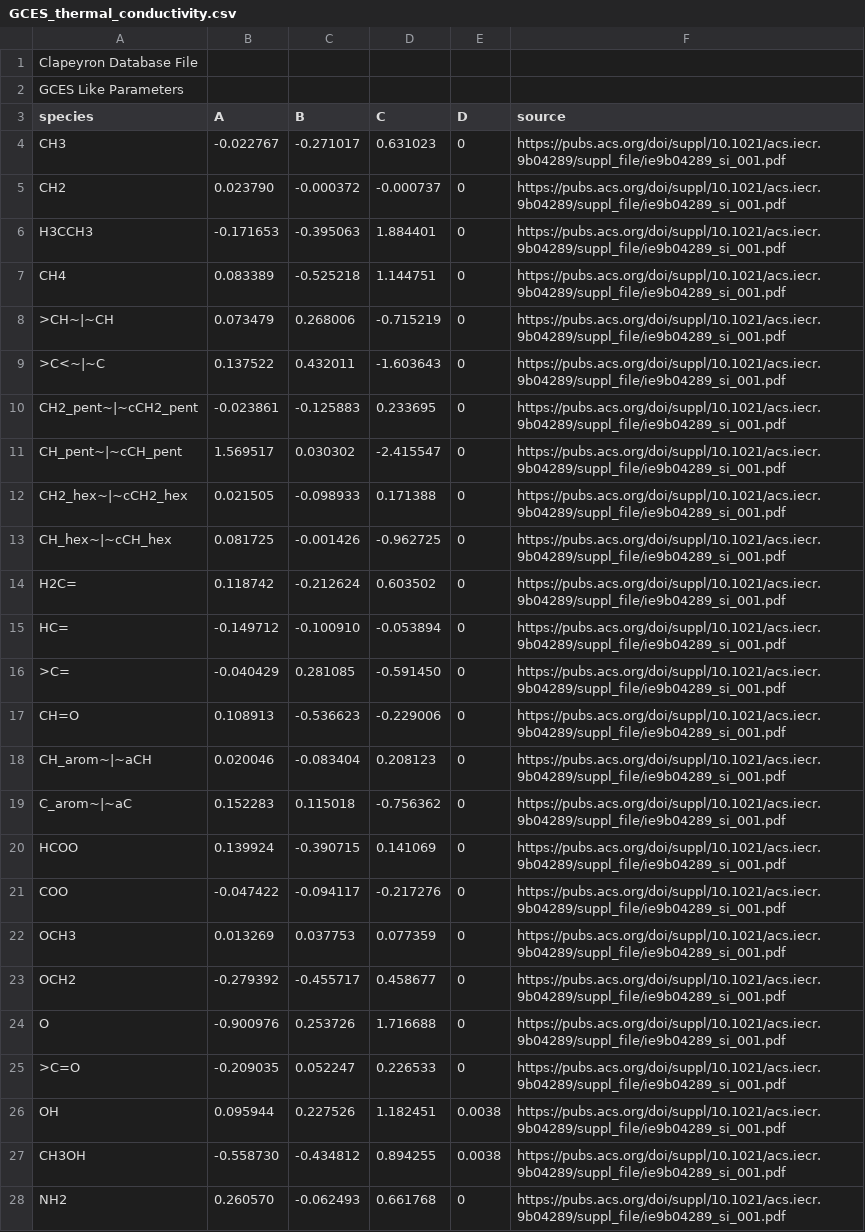
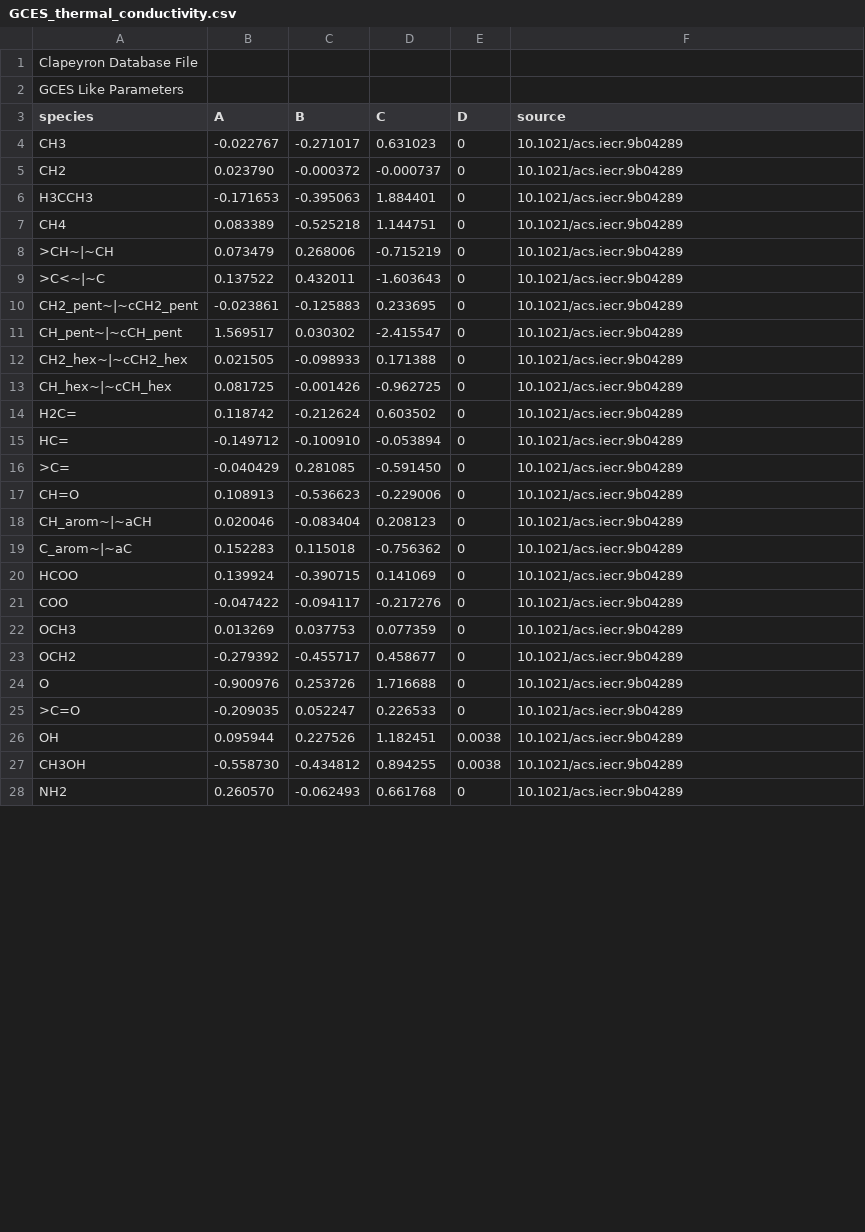
Before and after one commit to se-schmitt/EntropyScaling.jl, a CSV file: database/GCES/GCES_thermal_conductivity.csv, drawn as a sheet; only a part is shown; the diff covers the shown part only.

Commit message:
[fix] use corrected lambda_CE + use DOIs in the database

```diff
--- a/database/GCES/GCES_thermal_conductivity.csv
+++ b/database/GCES/GCES_thermal_conductivity.csv
@@ -3,26 +3,26 @@ GCES Like Parameters,,,,,
 species,A,B,C,D,source
-CH3,-0.022767,-0.271017,0.631023,0,https://pubs.acs.org/doi/suppl/10.1021/acs.iecr.9b04289/suppl_file/ie9b04289_si_001.pdf
-CH2,0.023790,-0.000372,-0.000737,0,https://pubs.acs.org/doi/suppl/10.1021/acs.iecr.9b04289/suppl_file/ie9b04289_si_001.pdf
-H3CCH3,-0.171653,-0.395063,1.884401,0,https://pubs.acs.org/doi/suppl/10.1021/acs.iecr.9b04289/suppl_file/ie9b04289_si_001.pdf
-CH4,0.083389,-0.525218,1.144751,0,https://pubs.acs.org/doi/suppl/10.1021/acs.iecr.9b04289/suppl_file/ie9b04289_si_001.pdf
->CH~|~CH,0.073479,0.268006,-0.715219,0,https://pubs.acs.org/doi/suppl/10.1021/acs.iecr.9b04289/suppl_file/ie9b04289_si_001.pdf
->C<~|~C,0.137522,0.432011,-1.603643,0,https://pubs.acs.org/doi/suppl/10.1021/acs.iecr.9b04289/suppl_file/ie9b04289_si_001.pdf
-CH2_pent~|~cCH2_pent,-0.023861,-0.125883,0.233695,0,https://pubs.acs.org/doi/suppl/10.1021/acs.iecr.9b04289/suppl_file/ie9b04289_si_001.pdf
-CH_pent~|~cCH_pent,1.569517,0.030302,-2.415547,0,https://pubs.acs.org/doi/suppl/10.1021/acs.iecr.9b04289/suppl_file/ie9b04289_si_001.pdf
-CH2_hex~|~cCH2_hex,0.021505,-0.098933,0.171388,0,https://pubs.acs.org/doi/suppl/10.1021/acs.iecr.9b04289/suppl_file/ie9b04289_si_001.pdf
-CH_hex~|~cCH_hex,0.081725,-0.001426,-0.962725,0,https://pubs.acs.org/doi/suppl/10.1021/acs.iecr.9b04289/suppl_file/ie9b04289_si_001.pdf
-H2C=,0.118742,-0.212624,0.603502,0,https://pubs.acs.org/doi/suppl/10.1021/acs.iecr.9b04289/suppl_file/ie9b04289_si_001.pdf
-HC=,-0.149712,-0.100910,-0.053894,0,https://pubs.acs.org/doi/suppl/10.1021/acs.iecr.9b04289/suppl_file/ie9b04289_si_001.pdf
->C=,-0.040429,0.281085,-0.591450,0,https://pubs.acs.org/doi/suppl/10.1021/acs.iecr.9b04289/suppl_file/ie9b04289_si_001.pdf
-CH=O,0.108913,-0.536623,-0.229006,0,https://pubs.acs.org/doi/suppl/10.1021/acs.iecr.9b04289/suppl_file/ie9b04289_si_001.pdf
-CH_arom~|~aCH,0.020046,-0.083404,0.208123,0,https://pubs.acs.org/doi/suppl/10.1021/acs.iecr.9b04289/suppl_file/ie9b04289_si_001.pdf
-C_arom~|~aC,0.152283,0.115018,-0.756362,0,https://pubs.acs.org/doi/suppl/10.1021/acs.iecr.9b04289/suppl_file/ie9b04289_si_001.pdf
-HCOO,0.139924,-0.390715,0.141069,0,https://pubs.acs.org/doi/suppl/10.1021/acs.iecr.9b04289/suppl_file/ie9b04289_si_001.pdf
-COO,-0.047422,-0.094117,-0.217276,0,https://pubs.acs.org/doi/suppl/10.1021/acs.iecr.9b04289/suppl_file/ie9b04289_si_001.pdf
-OCH3,0.013269,0.037753,0.077359,0,https://pubs.acs.org/doi/suppl/10.1021/acs.iecr.9b04289/suppl_file/ie9b04289_si_001.pdf
-OCH2,-0.279392,-0.455717,0.458677,0,https://pubs.acs.org/doi/suppl/10.1021/acs.iecr.9b04289/suppl_file/ie9b04289_si_001.pdf
-O,-0.900976,0.253726,1.716688,0,https://pubs.acs.org/doi/suppl/10.1021/acs.iecr.9b04289/suppl_file/ie9b04289_si_001.pdf
->C=O,-0.209035,0.052247,0.226533,0,https://pubs.acs.org/doi/suppl/10.1021/acs.iecr.9b04289/suppl_file/ie9b04289_si_001.pdf
-OH,0.095944,0.227526,1.182451,0.0038,https://pubs.acs.org/doi/suppl/10.1021/acs.iecr.9b04289/suppl_file/ie9b04289_si_001.pdf
-CH3OH,-0.558730,-0.434812,0.894255,0.0038,https://pubs.acs.org/doi/suppl/10.1021/acs.iecr.9b04289/suppl_file/ie9b04289_si_001.pdf
-NH2,0.260570,-0.062493,0.661768,0,https://pubs.acs.org/doi/suppl/10.1021/acs.iecr.9b04289/suppl_file/ie9b04289_si_001.pdf
+CH3,-0.022767,-0.271017,0.631023,0,10.1021/acs.iecr.9b04289
+CH2,0.023790,-0.000372,-0.000737,0,10.1021/acs.iecr.9b04289
+H3CCH3,-0.171653,-0.395063,1.884401,0,10.1021/acs.iecr.9b04289
+CH4,0.083389,-0.525218,1.144751,0,10.1021/acs.iecr.9b04289
+>CH~|~CH,0.073479,0.268006,-0.715219,0,10.1021/acs.iecr.9b04289
+>C<~|~C,0.137522,0.432011,-1.603643,0,10.1021/acs.iecr.9b04289
+CH2_pent~|~cCH2_pent,-0.023861,-0.125883,0.233695,0,10.1021/acs.iecr.9b04289
+CH_pent~|~cCH_pent,1.569517,0.030302,-2.415547,0,10.1021/acs.iecr.9b04289
+CH2_hex~|~cCH2_hex,0.021505,-0.098933,0.171388,0,10.1021/acs.iecr.9b04289
+CH_hex~|~cCH_hex,0.081725,-0.001426,-0.962725,0,10.1021/acs.iecr.9b04289
+H2C=,0.118742,-0.212624,0.603502,0,10.1021/acs.iecr.9b04289
+HC=,-0.149712,-0.100910,-0.053894,0,10.1021/acs.iecr.9b04289
+>C=,-0.040429,0.281085,-0.591450,0,10.1021/acs.iecr.9b04289
+CH=O,0.108913,-0.536623,-0.229006,0,10.1021/acs.iecr.9b04289
+CH_arom~|~aCH,0.020046,-0.083404,0.208123,0,10.1021/acs.iecr.9b04289
+C_arom~|~aC,0.152283,0.115018,-0.756362,0,10.1021/acs.iecr.9b04289
+HCOO,0.139924,-0.390715,0.141069,0,10.1021/acs.iecr.9b04289
+COO,-0.047422,-0.094117,-0.217276,0,10.1021/acs.iecr.9b04289
+OCH3,0.013269,0.037753,0.077359,0,10.1021/acs.iecr.9b04289
+OCH2,-0.279392,-0.455717,0.458677,0,10.1021/acs.iecr.9b04289
+O,-0.900976,0.253726,1.716688,0,10.1021/acs.iecr.9b04289
+>C=O,-0.209035,0.052247,0.226533,0,10.1021/acs.iecr.9b04289
+OH,0.095944,0.227526,1.182451,0.0038,10.1021/acs.iecr.9b04289
+CH3OH,-0.558730,-0.434812,0.894255,0.0038,10.1021/acs.iecr.9b04289
+NH2,0.260570,-0.062493,0.661768,0,10.1021/acs.iecr.9b04289
```
Also changed, not shown: 4 edited cells elsewhere in this file, 1 other file.
